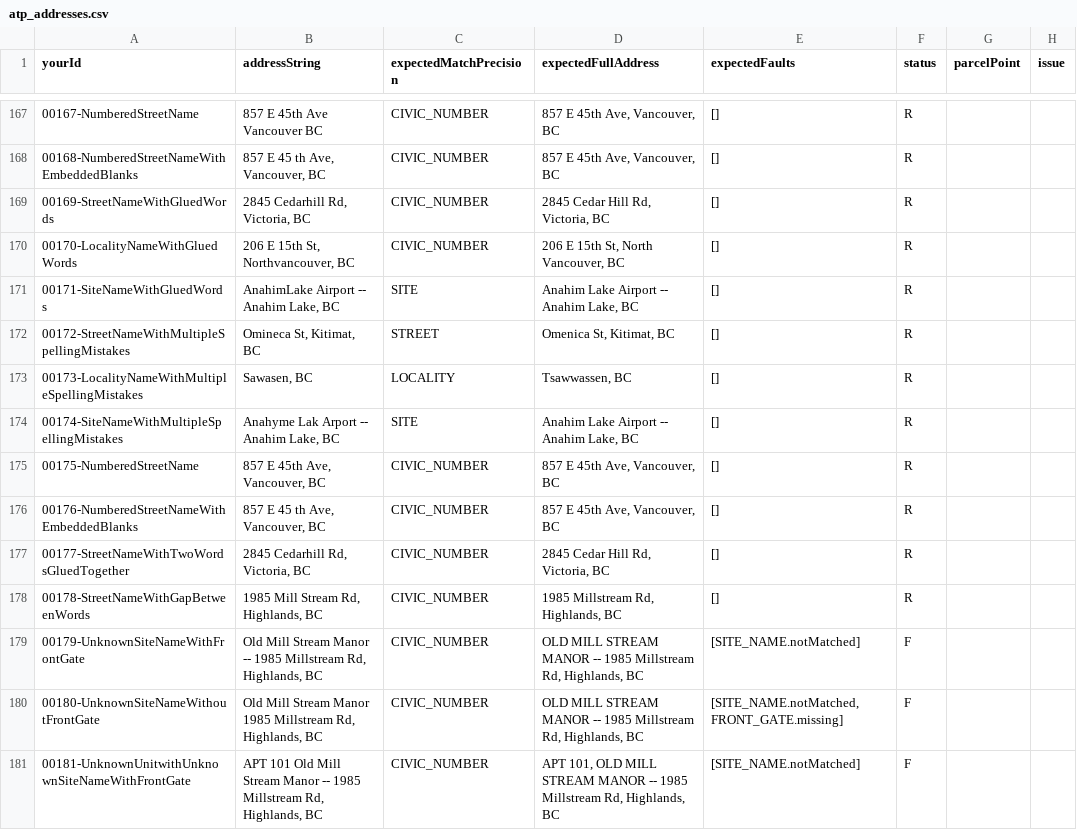
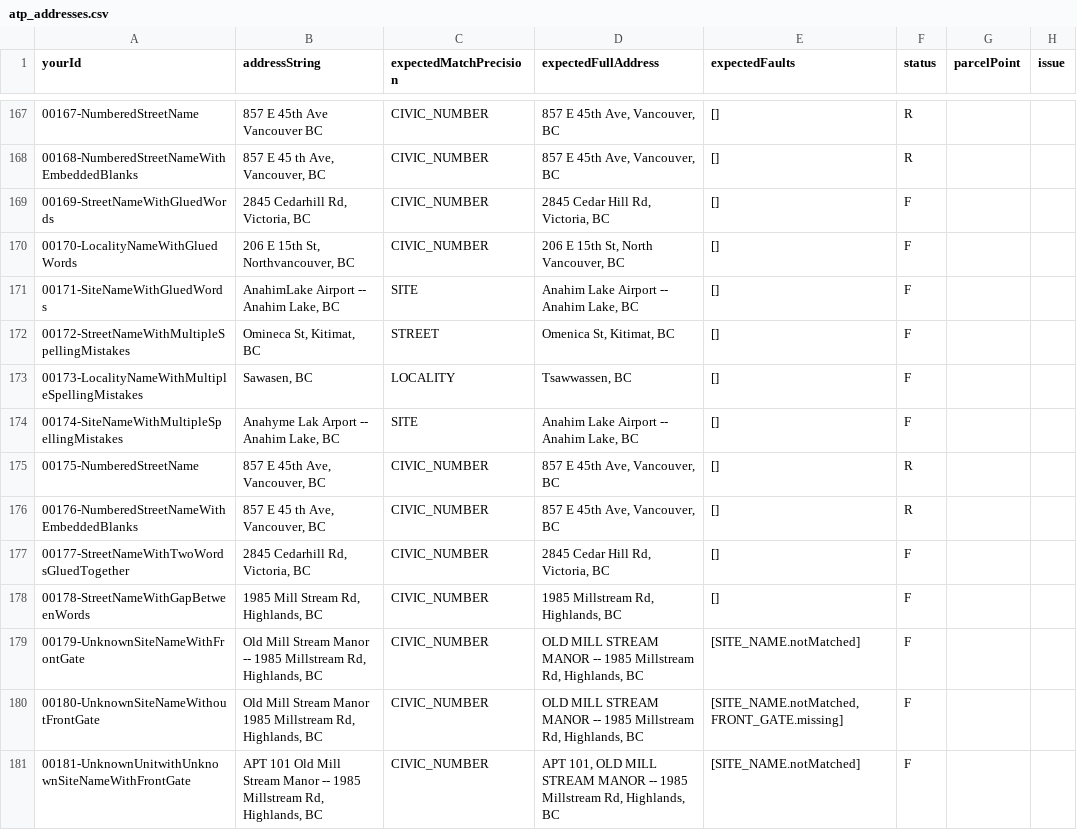
Before and after one commit to bcgov/ols-geocoder, a CSV file: atp_addresses.csv, drawn as a sheet; only a part is shown, gaps mark what is left out; the diff covers the shown part only; the diff names each change by its address in the sheet, - before the commit and + after, or states it on an @@ line.

```diff
--- a/atp_addresses.csv
+++ b/atp_addresses.csv
-F169:F174 (status): R
+F169:F174 (status): F
-F177:F178 (status): R
+F177:F178 (status): F
```
Also changed, not shown: 11 edited cells elsewhere in this file.
